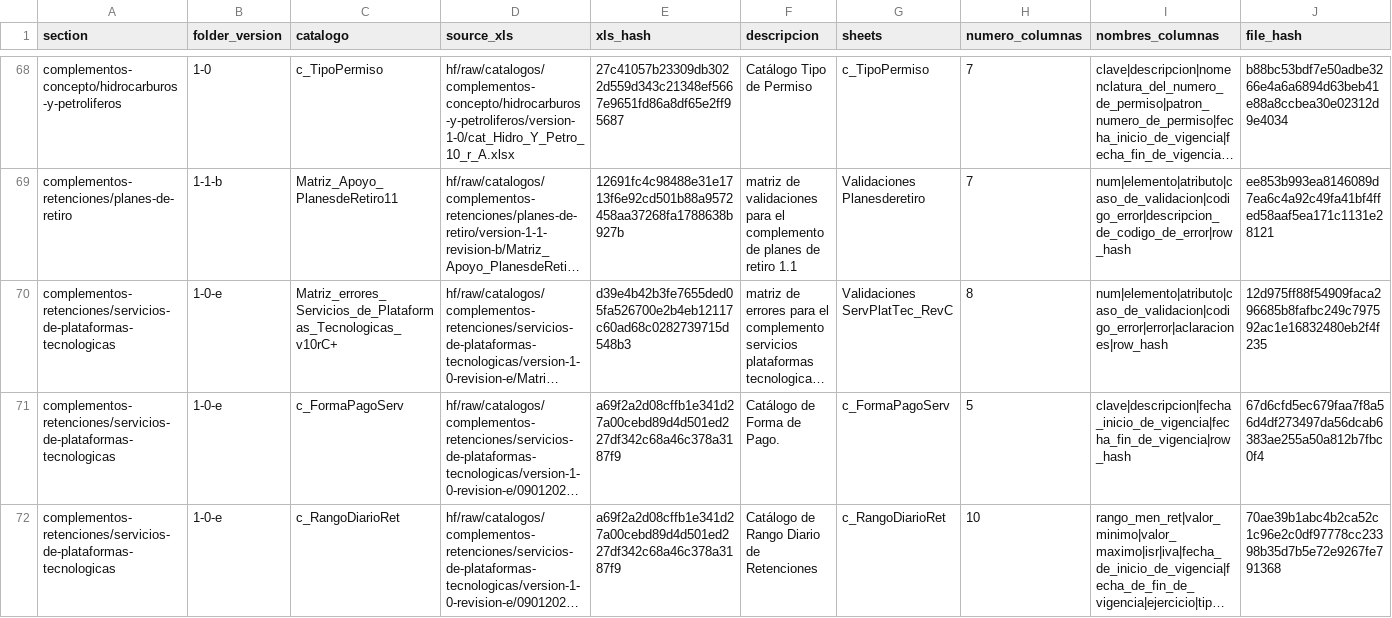
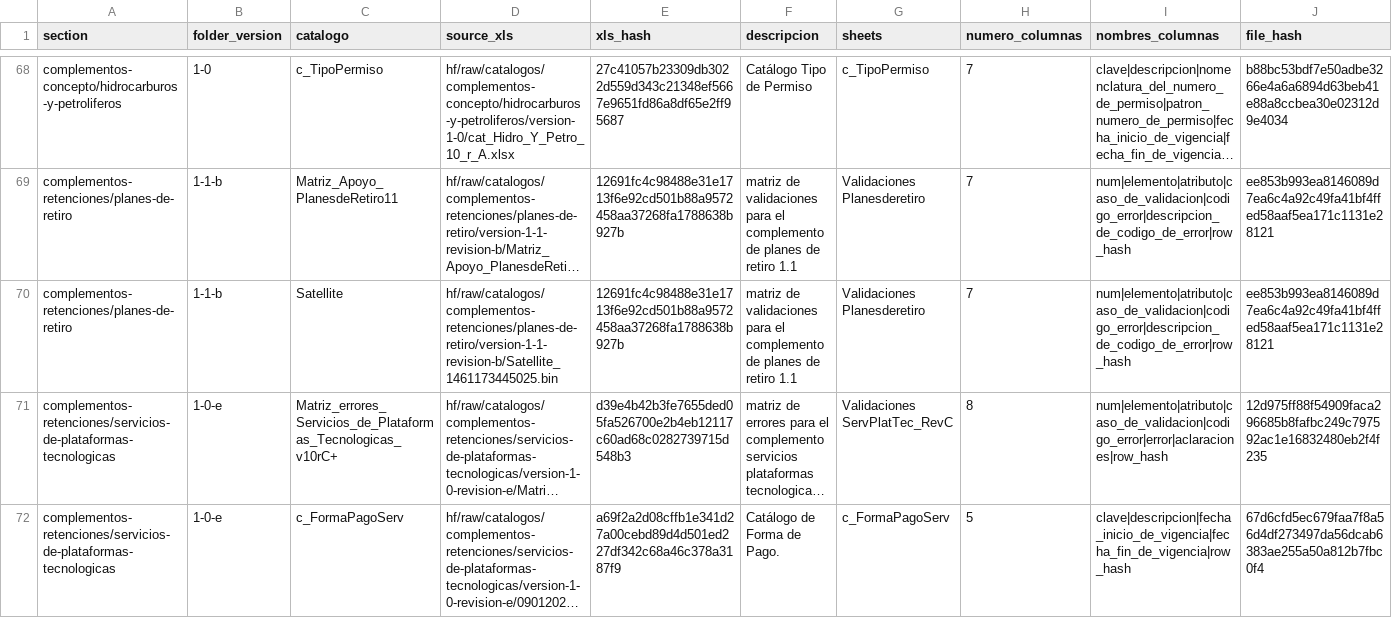
Before and after one commit to mayrop/sat-metadata-scraper, a CSV file: catalog_state.csv, drawn as a sheet; only a part is shown, gaps mark what is left out; the shorter side is filled out with more unchanged rows; long unchanged cells end in …; rows hold the shown columns only; the diff names each change by its address in the sheet, - before the commit and + after, or states it on an @@ line.

```diff
--- a/catalog_state.csv
+++ b/catalog_state.csv
+row 70: complementos-retenciones/planes-de-retiro | 1-1-b | Satellite | hf/raw/catalogos/complementos-retenciones/planes-de-retiro/version-1-1-revision-b/Satellite_1461173445025.bin | 12691fc4c98488e31e1713f6e92cd501b88a9572458aa37268fa1788638b927b | matriz de validaciones para el complemento de planes de retiro 1.1 | Validaciones Planesderetiro | 7 | num|elemento|atributo|caso_de_validacion|codigo_error|descripcion_de_codigo_de_error|row_hash | ee853b993ea8146089d7ea6c4a92c49fa41bf4ffed58aaf5ea171c1131e28121
```
Also changed, not shown: output/catalog.csv, 1 other file.
